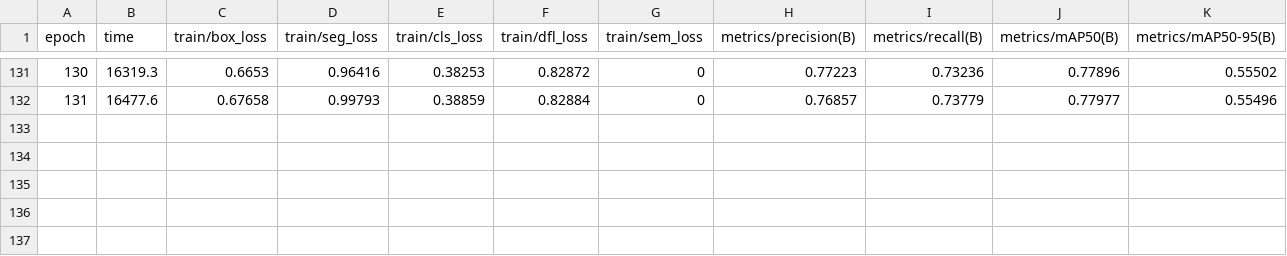
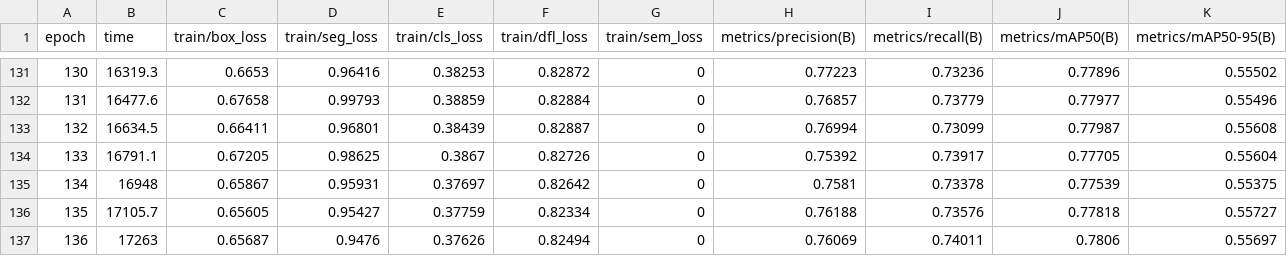
Before and after one commit to ivliev123/polygonal_marking_plant_objects, a CSV file: runs/segment/yolo11s-seg_200e/results.csv, drawn as a sheet; only a part is shown, gaps mark what is left out; rows hold the shown columns only; the diff names each change by its address in the sheet, - before the commit and + after, or states it on an @@ line.

```diff
--- a/runs/segment/yolo11s-seg_200e/results.csv
+++ b/runs/segment/yolo11s-seg_200e/results.csv
+row 133: 132 | 16634.5 | 0.66411 | 0.96801 | 0.38439 | 0.82887 | 0 | 0.76994 | 0.73099 | 0.77987 | 0.55608
+row 134: 133 | 16791.1 | 0.67205 | 0.98625 | 0.3867 | 0.82726 | 0 | 0.75392 | 0.73917 | 0.77705 | 0.55604
+row 135: 134 | 16948 | 0.65867 | 0.95931 | 0.37697 | 0.82642 | 0 | 0.7581 | 0.73378 | 0.77539 | 0.55375
+row 136: 135 | 17105.7 | 0.65605 | 0.95427 | 0.37759 | 0.82334 | 0 | 0.76188 | 0.73576 | 0.77818 | 0.55727
+row 137: 136 | 17263 | 0.65687 | 0.9476 | 0.37626 | 0.82494 | 0 | 0.76069 | 0.74011 | 0.7806 | 0.55697
```
Also changed, not shown: 2 other files.
